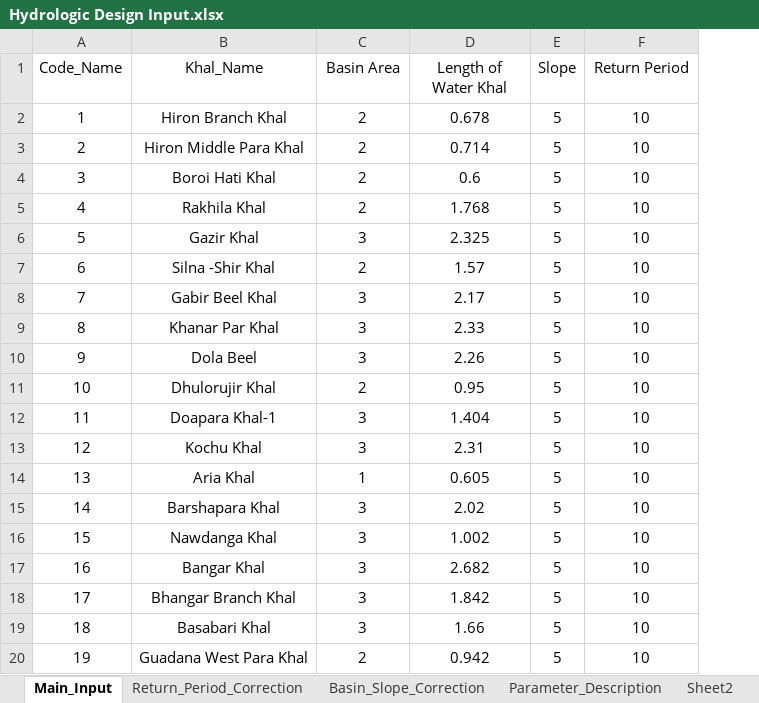
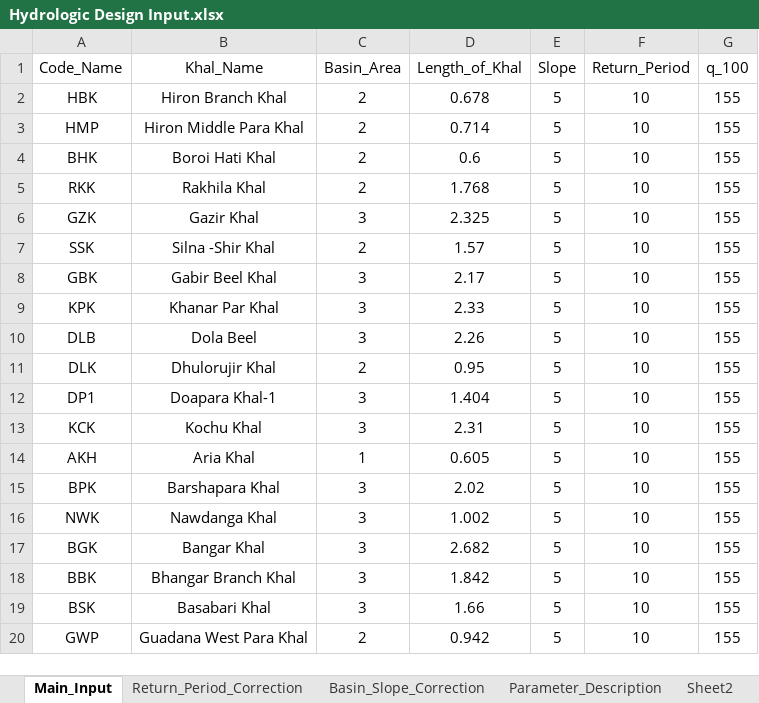
Before and after one commit to design-circle5-design/Design_All_DC_5, an Excel workbook: AEMostofa/Southwest Project/SMO Gopalgonj/Khal/P1/XL DATA/Hydrologic Design Input.xlsx, sheet Main_Input, drawn as a sheet; values as stored, in another font and other column widths than the file's, no borders; the diff names each change by its address in the sheet, - before the commit and + after, or states it on an @@ line.

```diff
--- a/AEMostofa/Southwest Project/SMO Gopalgonj/Khal/P1/XL DATA/Hydrologic Design Input.xlsx (sheet Main_Input)
+++ b/AEMostofa/Southwest Project/SMO Gopalgonj/Khal/P1/XL DATA/Hydrologic Design Input.xlsx (sheet Main_Input)
+column G (q_100), rows 2-20: all 155
-C1: Basin Area
+C1: Basin_Area
-D1: Length of Water Khal
+D1: Length_of_Khal
-F1: Return Period
+F1: Return_Period
-A2 (Code_Name): 1
+A2 (Code_Name): HBK
-A3 (Code_Name): 2
+A3 (Code_Name): HMP
-A4 (Code_Name): 3
+A4 (Code_Name): BHK
-A5 (Code_Name): 4
+A5 (Code_Name): RKK
-A6 (Code_Name): 5
+A6 (Code_Name): GZK
-A7 (Code_Name): 6
+A7 (Code_Name): SSK
-A8 (Code_Name): 7
+A8 (Code_Name): GBK
-A9 (Code_Name): 8
+A9 (Code_Name): KPK
-A10 (Code_Name): 9
+A10 (Code_Name): DLB
-A11 (Code_Name): 10
+A11 (Code_Name): DLK
-A12 (Code_Name): 11
+A12 (Code_Name): DP1
-A13 (Code_Name): 12
+A13 (Code_Name): KCK
-A14 (Code_Name): 13
+A14 (Code_Name): AKH
-A15 (Code_Name): 14
+A15 (Code_Name): BPK
-A16 (Code_Name): 15
+A16 (Code_Name): NWK
-A17 (Code_Name): 16
+A17 (Code_Name): BGK
-A18 (Code_Name): 17
+A18 (Code_Name): BBK
-A19 (Code_Name): 18
+A19 (Code_Name): BSK
-A20 (Code_Name): 19
+A20 (Code_Name): GWP
```
Also changed, not shown: sheet Return_Period_Correction, sheet Basin_Slope_Correction, 2 other files.
